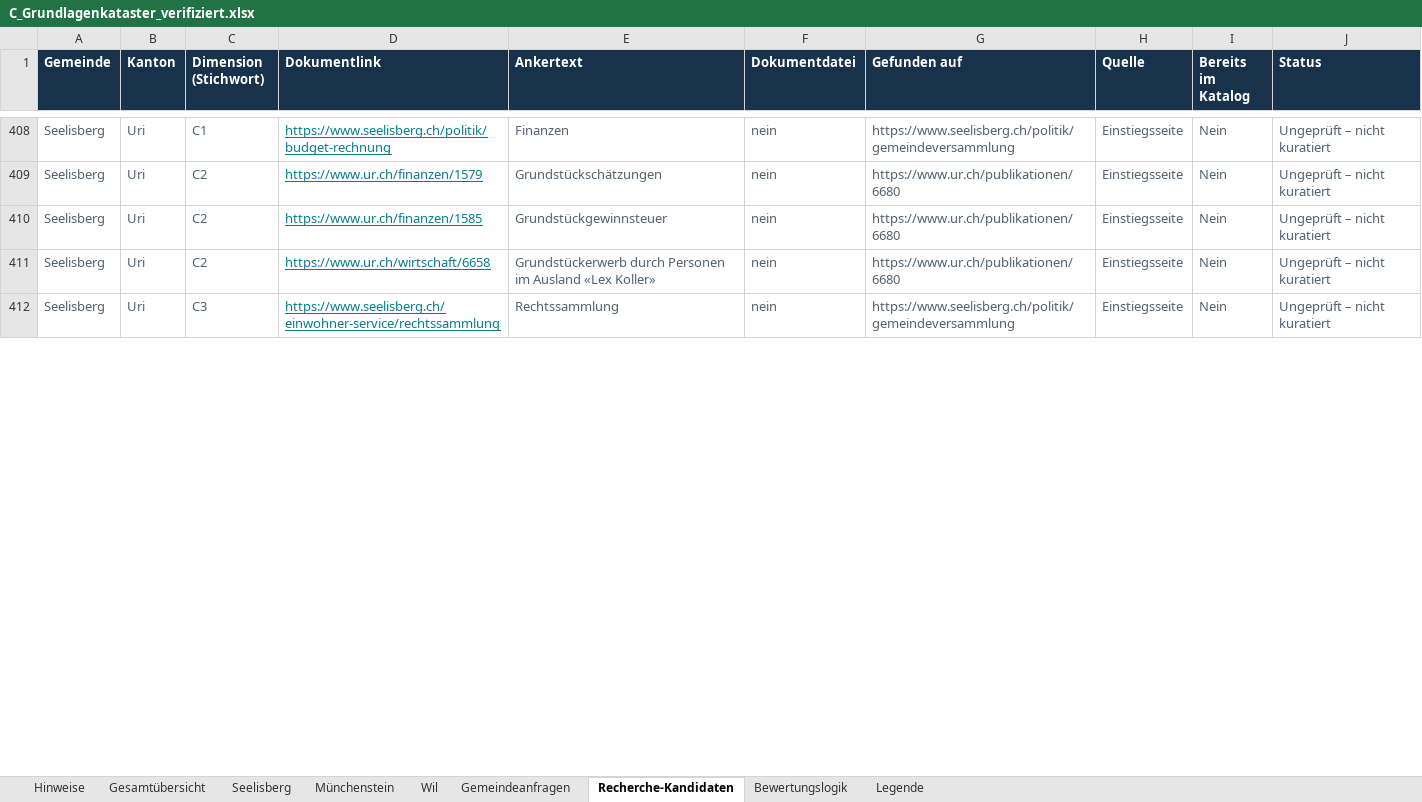
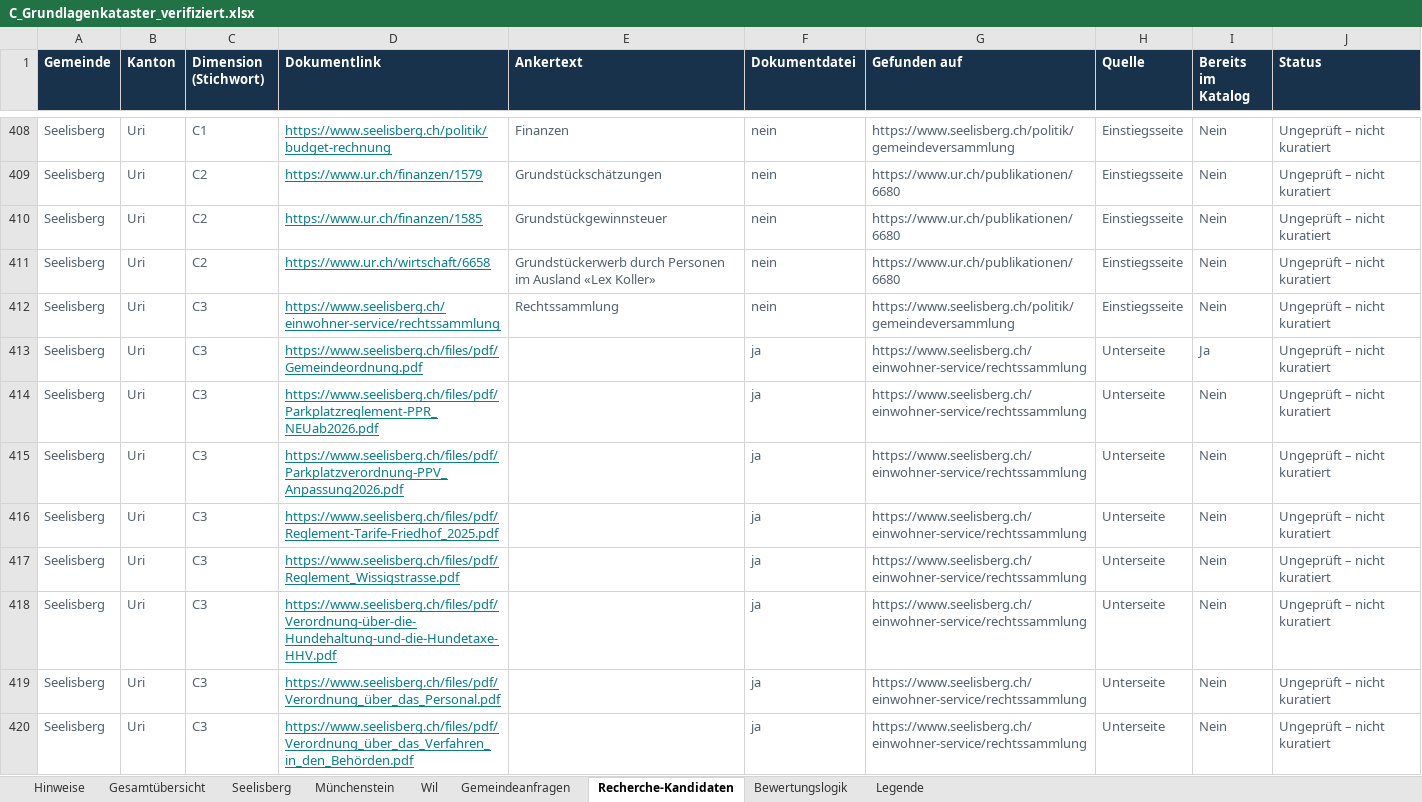
Before and after one commit to halterniklas/Geodaten-in-Gemeinden, an Excel workbook: C_Grundlagenkataster_verifiziert.xlsx, sheet Recherche-Kandidaten, drawn as a sheet; only a part is shown, gaps mark what is left out; values as stored, in another font and other column widths than the file's, no borders; the diff covers the shown part only; the diff names each change by its address in the sheet, - before the commit and + after, or states it on an @@ line.

```diff
--- a/C_Grundlagenkataster_verifiziert.xlsx (sheet Recherche-Kandidaten)
+++ b/C_Grundlagenkataster_verifiziert.xlsx (sheet Recherche-Kandidaten)
+row 413: Seelisberg | Uri | C3 | https://www.seelisberg.ch/files/pdf/Gemeindeordnung.pdf |  | ja | https://www.seelisberg.ch/einwohner-service/rechtssammlung | Unterseite | Ja | Ungeprüft – nicht kuratiert
+row 414: Seelisberg | Uri | C3 | https://www.seelisberg.ch/files/pdf/Parkplatzreglement-PPR_NEUab2026.pdf |  | ja | https://www.seelisberg.ch/einwohner-service/rechtssammlung | Unterseite | Nein | Ungeprüft – nicht kuratiert
+row 415: Seelisberg | Uri | C3 | https://www.seelisberg.ch/files/pdf/Parkplatzverordnung-PPV_Anpassung2026.pdf |  | ja | https://www.seelisberg.ch/einwohner-service/rechtssammlung | Unterseite | Nein | Ungeprüft – nicht kuratiert
+row 416: Seelisberg | Uri | C3 | https://www.seelisberg.ch/files/pdf/Reglement-Tarife-Friedhof_2025.pdf |  | ja | https://www.seelisberg.ch/einwohner-service/rechtssammlung | Unterseite | Nein | Ungeprüft – nicht kuratiert
+row 417: Seelisberg | Uri | C3 | https://www.seelisberg.ch/files/pdf/Reglement_Wissigstrasse.pdf |  | ja | https://www.seelisberg.ch/einwohner-service/rechtssammlung | Unterseite | Nein | Ungeprüft – nicht kuratiert
+row 418: Seelisberg | Uri | C3 | https://www.seelisberg.ch/files/pdf/Verordnung-über-die-Hundehaltung-und-die-Hundetaxe-HHV.pdf |  | ja | https://www.seelisberg.ch/einwohner-service/rechtssammlung | Unterseite | Nein | Ungeprüft – nicht kuratiert
+row 419: Seelisberg | Uri | C3 | https://www.seelisberg.ch/files/pdf/Verordnung_über_das_Personal.pdf |  | ja | https://www.seelisberg.ch/einwohner-service/rechtssammlung | Unterseite | Nein | Ungeprüft – nicht kuratiert
+row 420: Seelisberg | Uri | C3 | https://www.seelisberg.ch/files/pdf/Verordnung_über_das_Verfahren_in_den_Behörden.pdf |  | ja | https://www.seelisberg.ch/einwohner-service/rechtssammlung | Unterseite | Nein | Ungeprüft – nicht kuratiert
```
Also changed, not shown: 43 added rows, 23 removed rows and 7 edited cells elsewhere in this sheet, sheet Gesamtübersicht, sheet Wil, sheet Seelisberg, sheet Münchenstein, sheet Gemeindeanfragen, sheet Hinweise, 5 other files.
